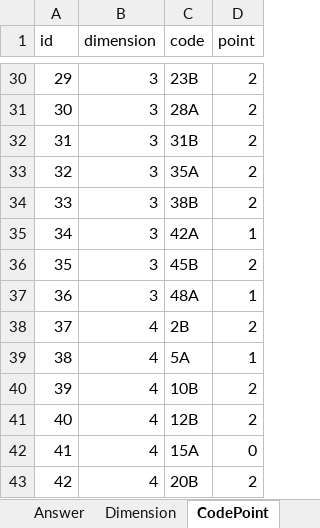
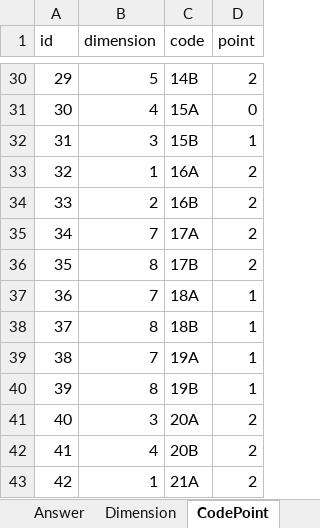
Before and after one commit to KalaboonMan/ProjectMbti, an Excel workbook: question_new.xlsx, sheet CodePoint, drawn as a sheet; only a part is shown, gaps mark what is left out; values as stored, in another font and other column widths than the file's, no borders; charts and pictures and table styles not drawn; the diff covers the shown part only; the diff names each change by its address in the sheet, - before the commit and + after, or states it on an @@ line.

```diff
--- a/question_new.xlsx (sheet CodePoint)
+++ b/question_new.xlsx (sheet CodePoint)
-B30 (dimension): 3
+B30 (dimension): 5
-C30 (code): 23B
+C30 (code): 14B
-B31 (dimension): 3
+B31 (dimension): 4
-C31 (code): 28A
+C31 (code): 15A
-D31 (point): 2
+D31 (point): 0
-C32 (code): 31B
+C32 (code): 15B
-D32 (point): 2
+D32 (point): 1
-B33 (dimension): 3
+B33 (dimension): 1
-C33 (code): 35A
+C33 (code): 16A
-B34 (dimension): 3
+B34 (dimension): 2
-C34 (code): 38B
+C34 (code): 16B
-B35 (dimension): 3
+B35 (dimension): 7
-C35 (code): 42A
+C35 (code): 17A
-D35 (point): 1
+D35 (point): 2
-B36 (dimension): 3
+B36 (dimension): 8
-C36 (code): 45B
+C36 (code): 17B
-B37 (dimension): 3
+B37 (dimension): 7
-C37 (code): 48A
+C37 (code): 18A
-B38 (dimension): 4
+B38 (dimension): 8
-C38 (code): 2B
+C38 (code): 18B
-D38 (point): 2
+D38 (point): 1
-B39 (dimension): 4
+B39 (dimension): 7
-C39 (code): 5A
+C39 (code): 19A
-B40 (dimension): 4
+B40 (dimension): 8
-C40 (code): 10B
+C40 (code): 19B
-D40 (point): 2
+D40 (point): 1
-B41 (dimension): 4
+B41 (dimension): 3
-C41 (code): 12B
+C41 (code): 20A
-C42 (code): 15A
+C42 (code): 20B
-D42 (point): 0
+D42 (point): 2
-B43 (dimension): 4
+B43 (dimension): 1
-C43 (code): 20B
+C43 (code): 21A
```
Also changed, not shown: 219 edited cells elsewhere in this sheet, charts or pictures, 4 other files.
